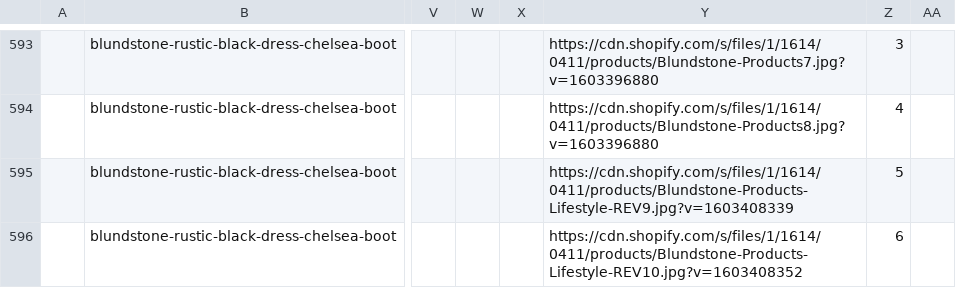
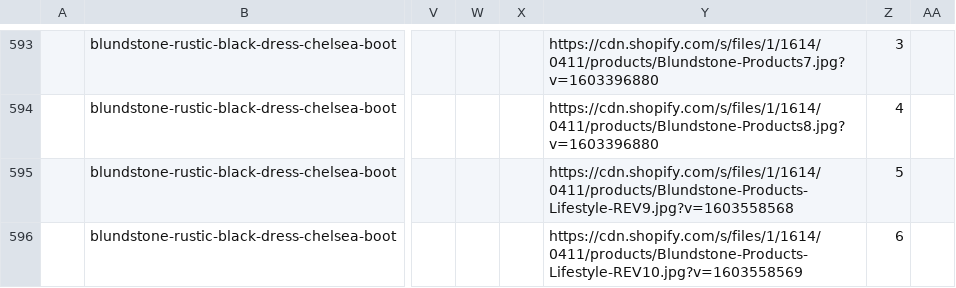
Before and after one commit to arishabh/boulevard, a CSV file: old/ledburyInventory.csv, drawn as a sheet; only a part is shown, gaps mark what is left out; the diff covers the shown part only; the diff names each change by its address in the sheet, - before the commit and + after, or states it on an @@ line.

```diff
--- a/old/ledburyInventory.csv
+++ b/old/ledburyInventory.csv
-Y595: https://cdn.shopify.com/s/files/1/1614/0411/products/Blundstone-Products-Lifestyle-REV9.jpg?v=1603408339
+Y595: https://cdn.shopify.com/s/files/1/1614/0411/products/Blundstone-Products-Lifestyle-REV9.jpg?v=1603558568
-Y596: https://cdn.shopify.com/s/files/1/1614/0411/products/Blundstone-Products-Lifestyle-REV10.jpg?v=1603408352
+Y596: https://cdn.shopify.com/s/files/1/1614/0411/products/Blundstone-Products-Lifestyle-REV10.jpg?v=1603558569
```
Also changed, not shown: 14 removed rows and 22 edited cells elsewhere in this file, old/clearweatherbrandInventory.csv, old/oliversapparelInventory.csv, 56 other files.
